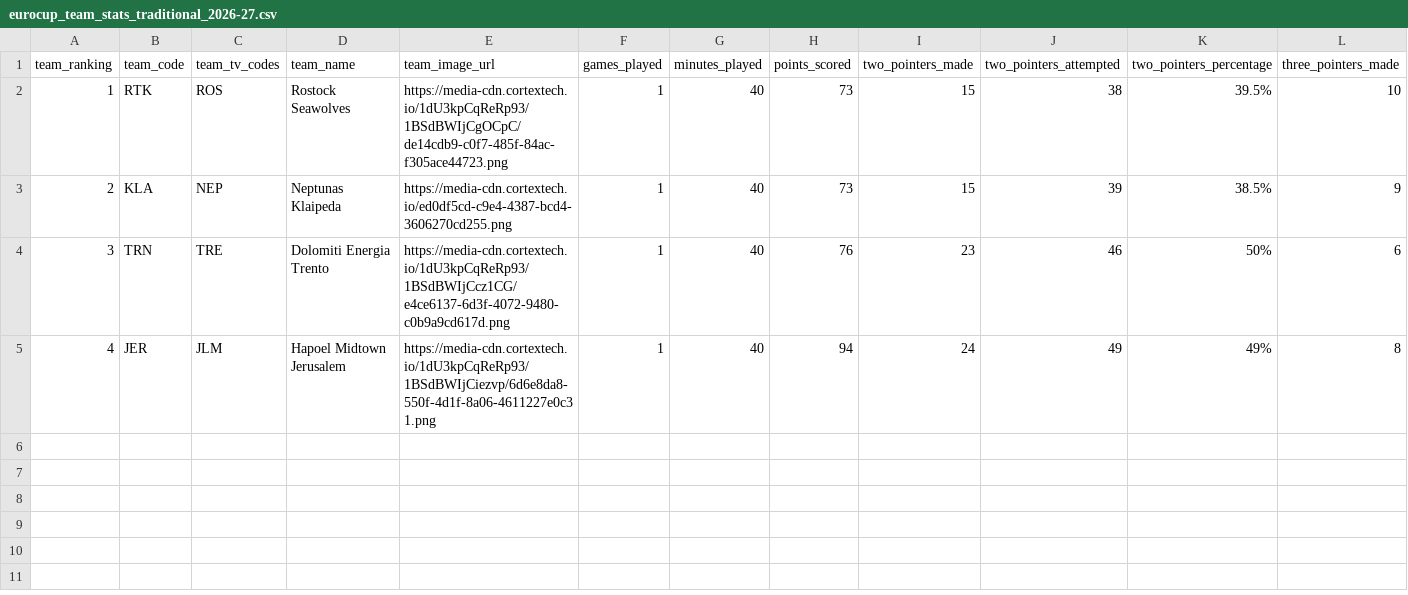
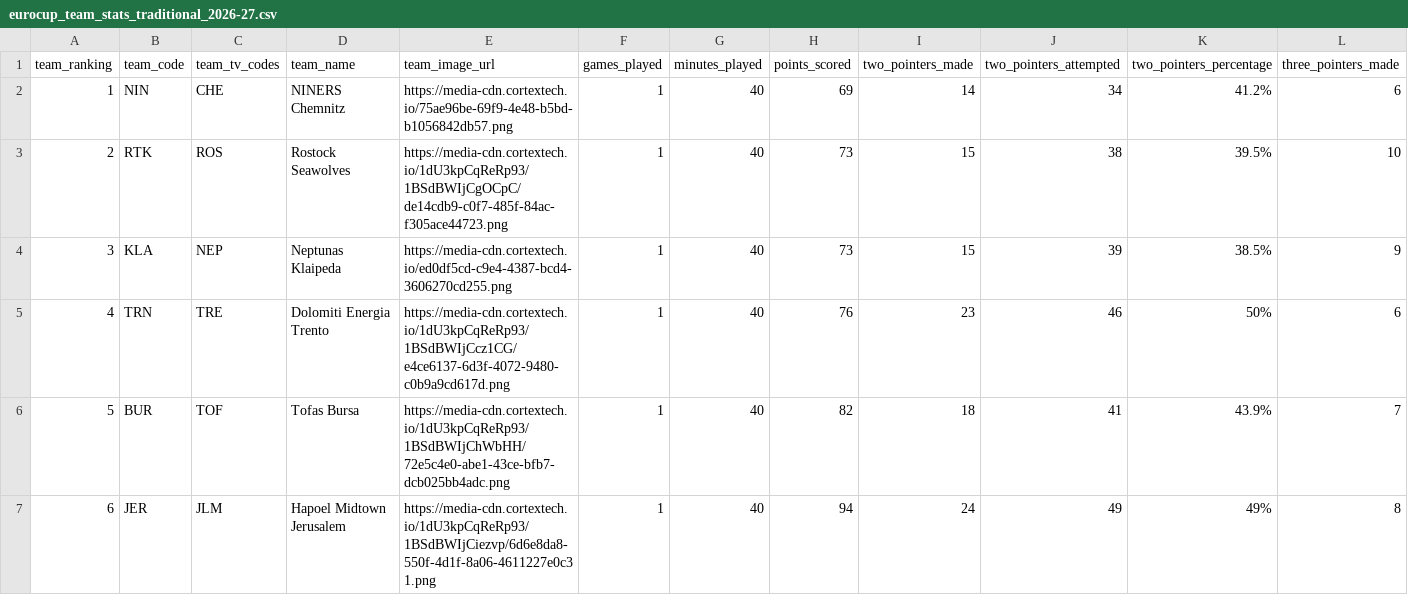
Before and after one commit to IvoVillanueva/EUROLIGAS, a CSV file: data/eurocup_team_stats_traditional_2026-27.csv, drawn as a sheet; only a part is shown; addresses are those after the commit; rows hold the shown columns only; the diff names each change by its address in the sheet, - before the commit and + after, or states it on an @@ line.

```diff
--- a/data/eurocup_team_stats_traditional_2026-27.csv
+++ b/data/eurocup_team_stats_traditional_2026-27.csv
+row 2: 1 | NIN | CHE | NINERS Chemnitz | https://media-cdn.cortextech.io/75ae96be-69f9-4e48-b5bd-b1056842db57.png | 1 | 40 | 69 | 14 | 34 | 41.2% | 6
-A3 (team_ranking): 1
+A3 (team_ranking): 2
-A4 (team_ranking): 2
+A4 (team_ranking): 3
-A5 (team_ranking): 3
+A5 (team_ranking): 4
+row 6: 5 | BUR | TOF | Tofas Bursa | https://media-cdn.cortextech.io/1dU3kpCqReRp93/1BSdBWIjChWbHH/72e5c4e0-abe1-43ce-bfb7-dcb025bb4adc.png | 1 | 40 | 82 | 18 | 41 | 43.9% | 7
-A7 (team_ranking): 4
+A7 (team_ranking): 6
```
Also changed, not shown: data/eurocup_boxscore_2026-27.csv, data/euroleague_boxscore_2026-27.csv, 10 other files.
